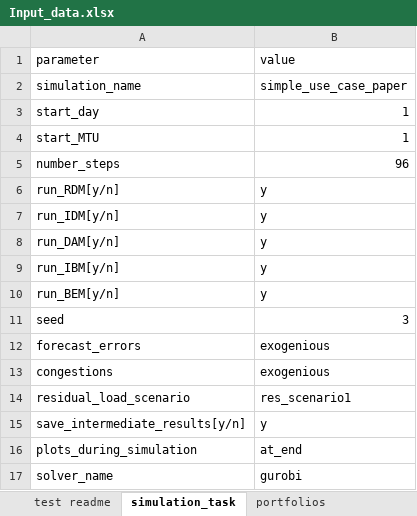
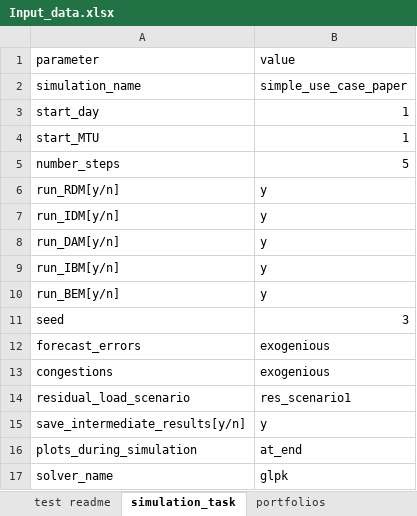
Before and after one commit to AncillaryServicesAcquisitionModel/ASAM, an Excel workbook: simulation_examples/simple_use_case_APEN21/Input_data.xlsx, sheet simulation_task, drawn as a sheet; values as stored, in another font and other column widths than the file's, no borders; the diff names each change by its address in the sheet, - before the commit and + after, or states it on an @@ line.

```diff
--- a/simulation_examples/simple_use_case_APEN21/Input_data.xlsx (sheet simulation_task)
+++ b/simulation_examples/simple_use_case_APEN21/Input_data.xlsx (sheet simulation_task)
-B5: 96
+B5: 5
-B17: gurobi
+B17: glpk
```
Also changed, not shown: sheet market_rules, 24 other files.
